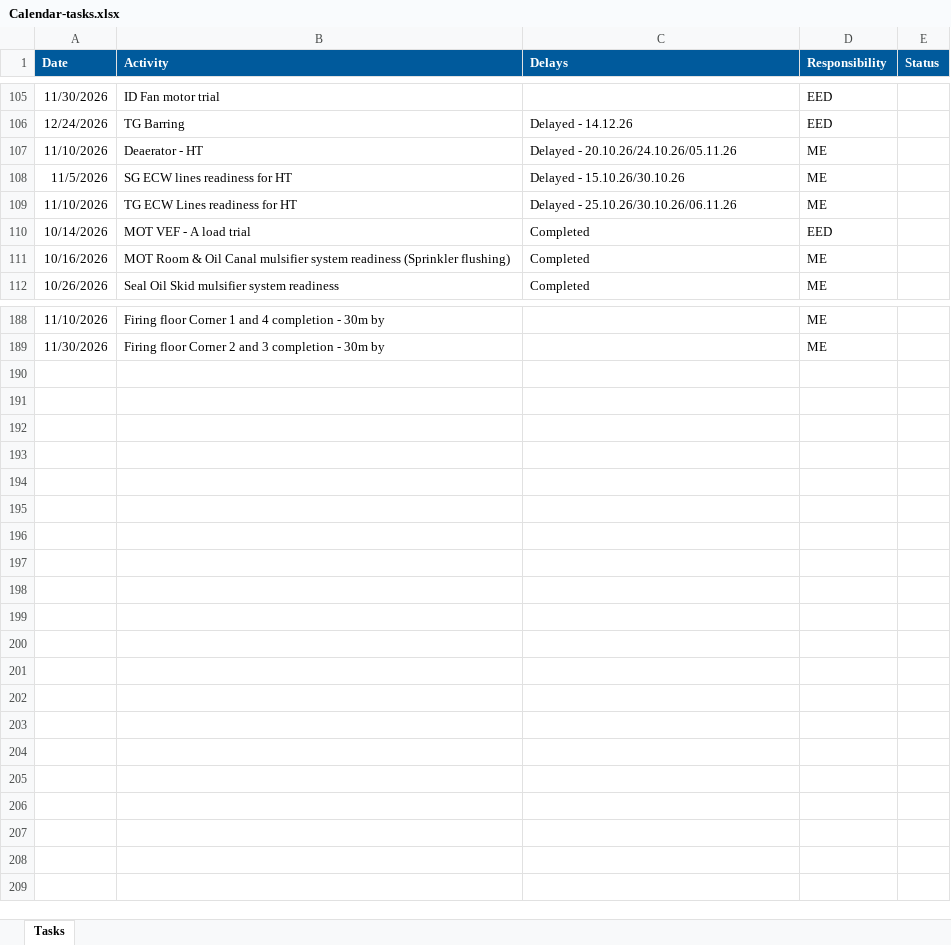
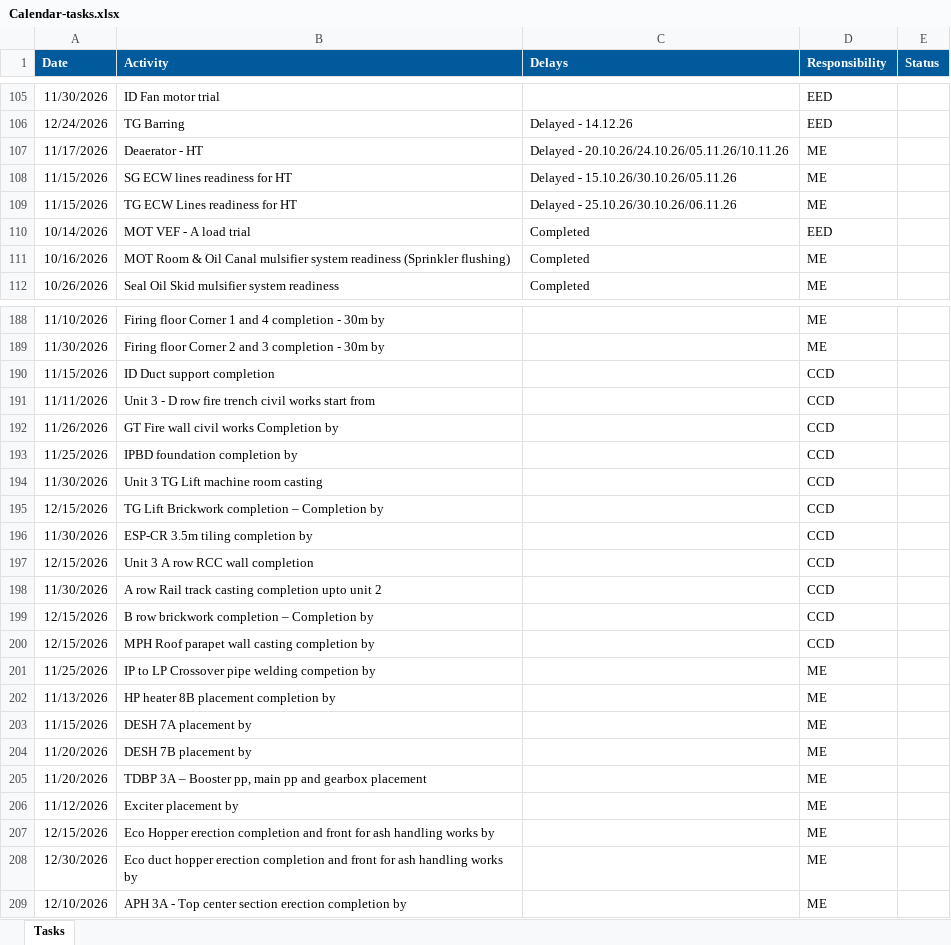
Before and after one commit to kaimal-abu/Project-Dashboard, an Excel workbook: Calendar-tasks.xlsx, sheet Tasks, drawn as a sheet; only a part is shown, gaps mark what is left out; values as stored, in another font and other column widths than the file's, no borders; the diff covers the shown part only; the diff names each change by its address in the sheet, - before the commit and + after, or states it on an @@ line.

Commit message:
Add files via upload

```diff
--- a/Calendar-tasks.xlsx (sheet Tasks)
+++ b/Calendar-tasks.xlsx (sheet Tasks)
-A107 (Date): 11/10/2026
+A107 (Date): 11/17/2026
-C107 (Delays): Delayed - 20.10.26/24.10.26/05.11.26
+C107 (Delays): Delayed - 20.10.26/24.10.26/05.11.26/10.11.26
-A108 (Date): 11/5/2026
+A108 (Date): 11/15/2026
-C108 (Delays): Delayed - 15.10.26/30.10.26
+C108 (Delays): Delayed - 15.10.26/30.10.26/05.11.26
-A109 (Date): 11/10/2026
+A109 (Date): 11/15/2026
+row 190: 11/15/2026 | ID Duct support completion |  | CCD
+row 191: 11/11/2026 | Unit 3 - D row fire trench civil works start from |  | CCD
+row 192: 11/26/2026 | GT Fire wall civil works Completion by |  | CCD
+row 193: 11/25/2026 | IPBD foundation completion by |  | CCD
+row 194: 11/30/2026 | Unit 3 TG Lift machine room casting |  | CCD
+row 195: 12/15/2026 | TG Lift Brickwork completion – Completion by |  | CCD
+row 196: 11/30/2026 | ESP-CR 3.5m tiling completion by |  | CCD
+row 197: 12/15/2026 | Unit 3 A row RCC wall completion |  | CCD
+row 198: 11/30/2026 | A row Rail track casting completion upto unit 2 |  | CCD
+row 199: 12/15/2026 | B row brickwork completion – Completion by |  | CCD
+row 200: 12/15/2026 | MPH Roof parapet wall casting completion by |  | CCD
+row 201: 11/25/2026 | IP to LP Crossover pipe welding competion by |  | ME
+row 202: 11/13/2026 | HP heater 8B placement completion by |  | ME
+row 203: 11/15/2026 | DESH 7A placement by |  | ME
+row 204: 11/20/2026 | DESH 7B placement by |  | ME
+row 205: 11/20/2026 | TDBP 3A – Booster pp, main pp and gearbox placement |  | ME
+row 206: 11/12/2026 | Exciter placement by |  | ME
+row 207: 12/15/2026 | Eco Hopper erection completion and front for ash handling works by |  | ME
+row 208: 12/30/2026 | Eco duct hopper erection completion and front for ash handling works by |  | ME
+row 209: 12/10/2026 | APH 3A - Top center section erection completion by |  | ME
```
Also changed, not shown: 43 edited cells elsewhere in this sheet.
